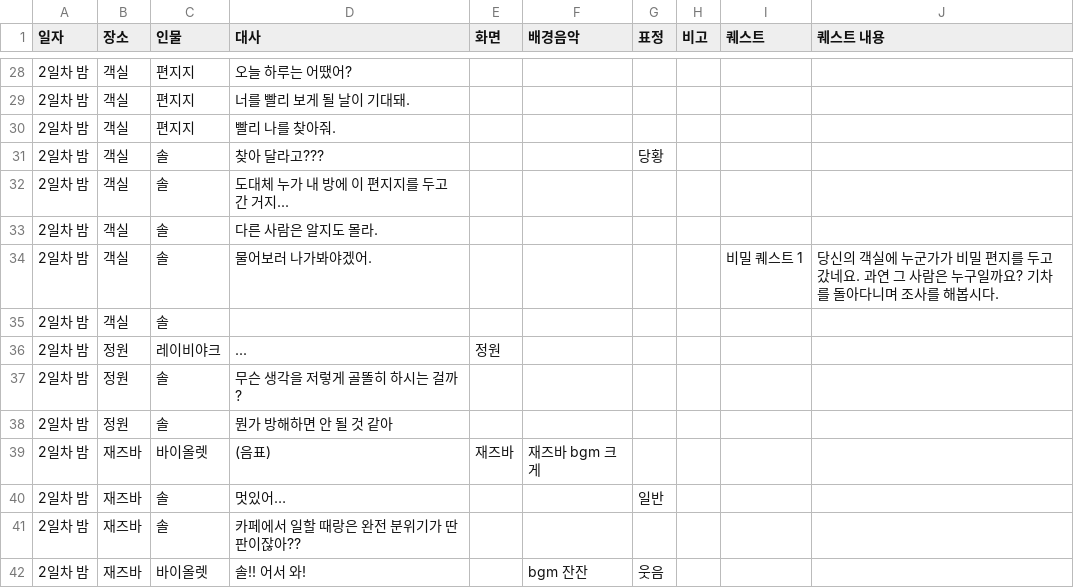
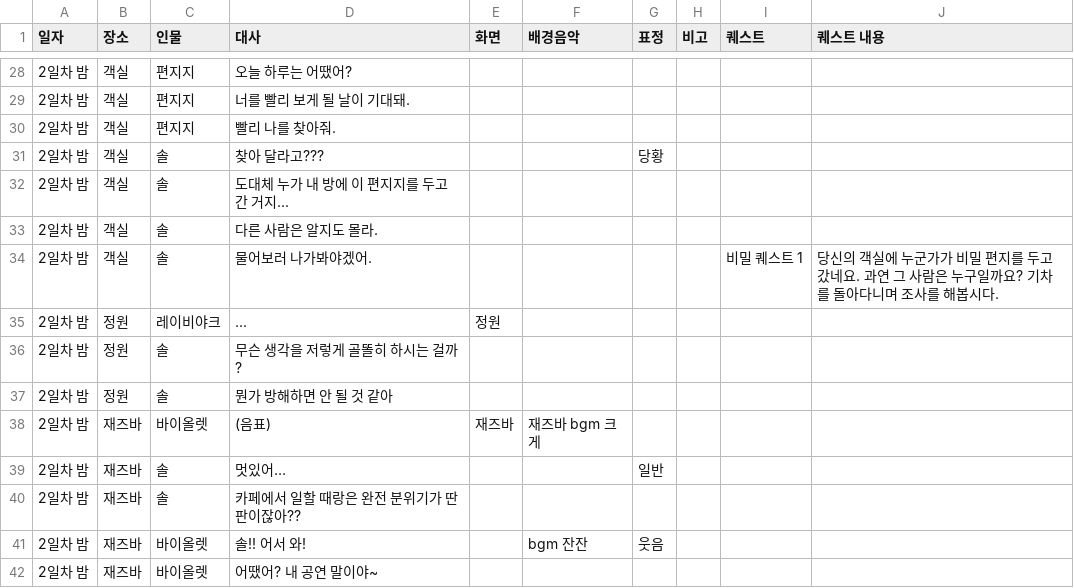
Before and after one commit to juyonLee00/TravelAroundTheWorld, a CSV file: Assets/Resources/Travel Around The World - CH1.csv, drawn as a sheet; only a part is shown, gaps mark what is left out; the shorter side is filled out with more unchanged rows; the diff names each change by its address in the sheet, - before the commit and + after, or states it on an @@ line.

```diff
--- a/Assets/Resources/Travel Around The World - CH1.csv
+++ b/Assets/Resources/Travel Around The World - CH1.csv
-row 35: 2일차 밤 | 객실 | 솔
```
Also changed, not shown: 2 other files.
